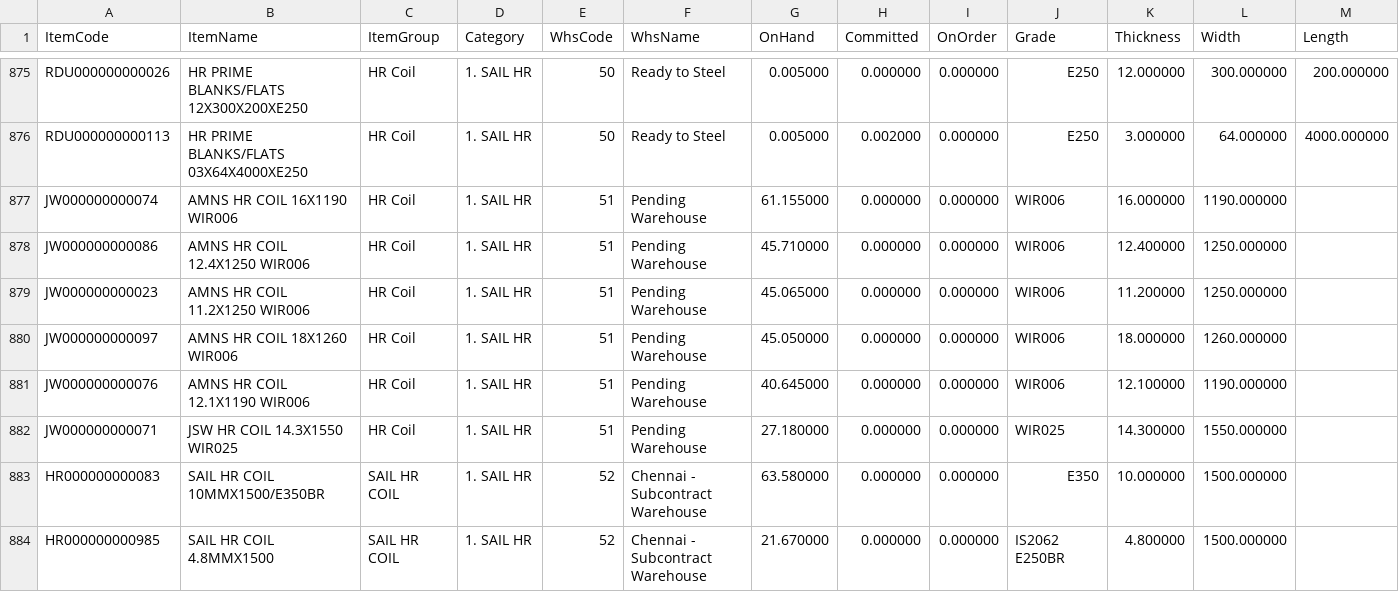
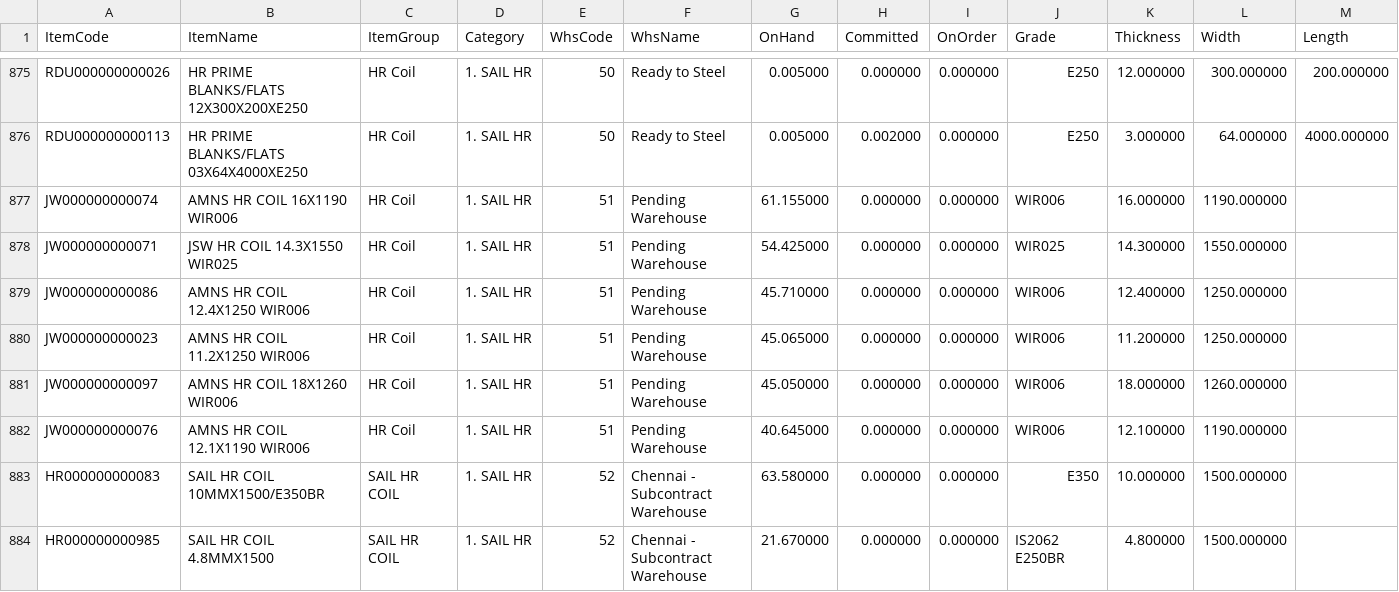
Before and after one commit to BSC23609/mis-portal, a CSV file: stock/mis_stock.csv, drawn as a sheet; only a part is shown, gaps mark what is left out; removed rows and columns are numbered as before the commit, all else as after; the diff names each change by its address in the sheet, - before the commit and + after, or states it on an @@ line.

Commit message:
stock refresh 2026-09-26 11:30

```diff
--- a/stock/mis_stock.csv
+++ b/stock/mis_stock.csv
+row 878: JW000000000071 | JSW HR COIL 14.3X1550 WIR025 | HR Coil | 1. SAIL HR | 51 | Pending Warehouse | 54.425000 | 0.000000 | 0.000000 | WIR025 | 14.300000 | 1550.000000
-row 882: JW000000000071 | JSW HR COIL 14.3X1550 WIR025 | HR Coil | 1. SAIL HR | 51 | Pending Warehouse | 27.180000 | 0.000000 | 0.000000 | WIR025 | 14.300000 | 1550.000000
```
Also changed, not shown: 2 other files.
